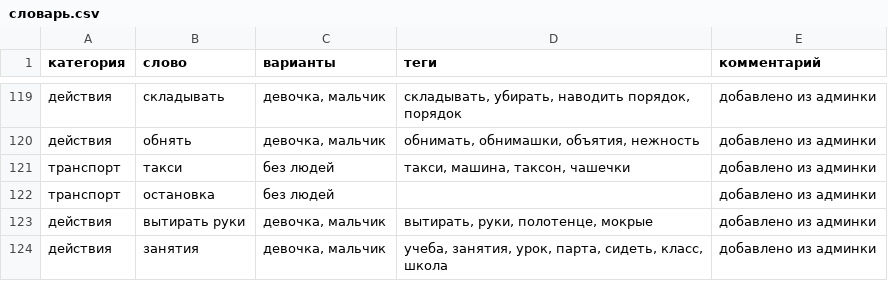
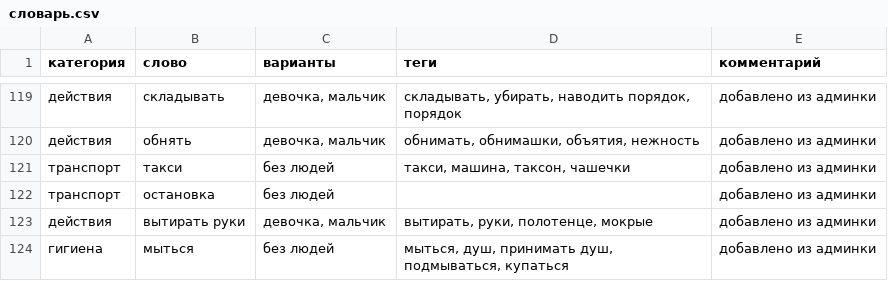
Before and after one commit to dikajabelka/moyden, a CSV file: словарь.csv, drawn as a sheet; only a part is shown, gaps mark what is left out; removed rows and columns are numbered as before the commit, all else as after; the diff names each change by its address in the sheet, - before the commit and + after, or states it on an @@ line.

```diff
--- a/словарь.csv
+++ b/словарь.csv
-row 124: действия | занятия | девочка, мальчик | учеба, занятия, урок, парта, сидеть, класс, школа | добавлено из админки
+row 124: гигиена | мыться | без людей | мыться, душ, принимать душ, подмываться, купаться | добавлено из админки
```
Also changed, not shown: 1 other file.
